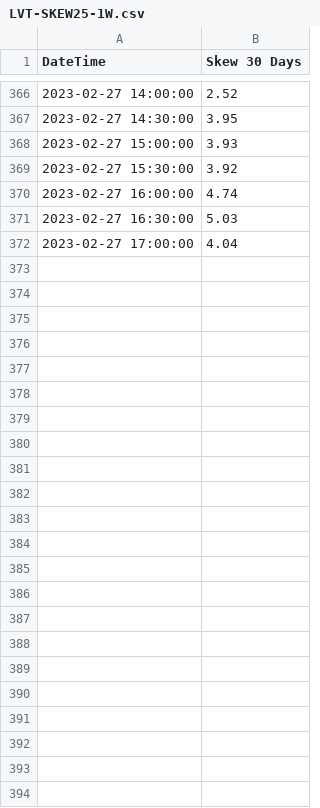
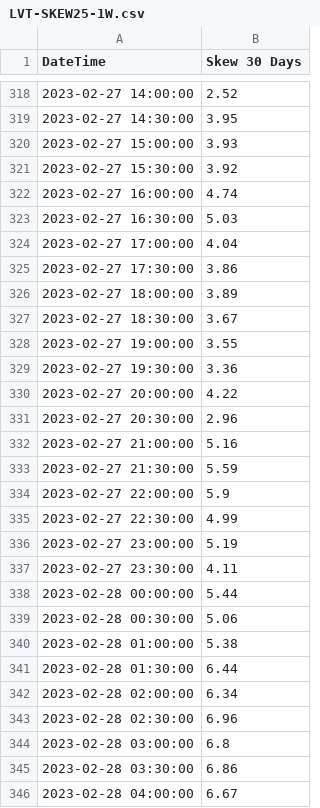
Before and after one commit to gmurra11/trading, a CSV file: data-skew/daily/LVT-SKEW25-1W.csv, drawn as a sheet; only a part is shown, gaps mark what is left out; the diff covers the shown part only.

```diff
--- a/data-skew/daily/LVT-SKEW25-1W.csv
+++ b/data-skew/daily/LVT-SKEW25-1W.csv
@@ -372 +324,23 @@
 "2023-02-27 17:00:00",4.04
+"2023-02-27 17:30:00",3.86
+"2023-02-27 18:00:00",3.89
+"2023-02-27 18:30:00",3.67
+"2023-02-27 19:00:00",3.55
+"2023-02-27 19:30:00",3.36
+"2023-02-27 20:00:00",4.22
+"2023-02-27 20:30:00",2.96
+"2023-02-27 21:00:00",5.16
+"2023-02-27 21:30:00",5.59
+"2023-02-27 22:00:00",5.9
+"2023-02-27 22:30:00",4.99
+"2023-02-27 23:00:00",5.19
+"2023-02-27 23:30:00",4.11
+"2023-02-28 00:00:00",5.44
+"2023-02-28 00:30:00",5.06
+"2023-02-28 01:00:00",5.38
+"2023-02-28 01:30:00",6.44
+"2023-02-28 02:00:00",6.34
+"2023-02-28 02:30:00",6.96
+"2023-02-28 03:00:00",6.8
+"2023-02-28 03:30:00",6.86
+"2023-02-28 04:00:00",6.67
```
Also changed, not shown: 48 removed rows elsewhere in this file, data-quarterly/LVT-MONTHLY-29SEP23.csv, data-skew/daily/LVT-BTC-25DELTA-IV-CHANGE.csv, 20 other files.
